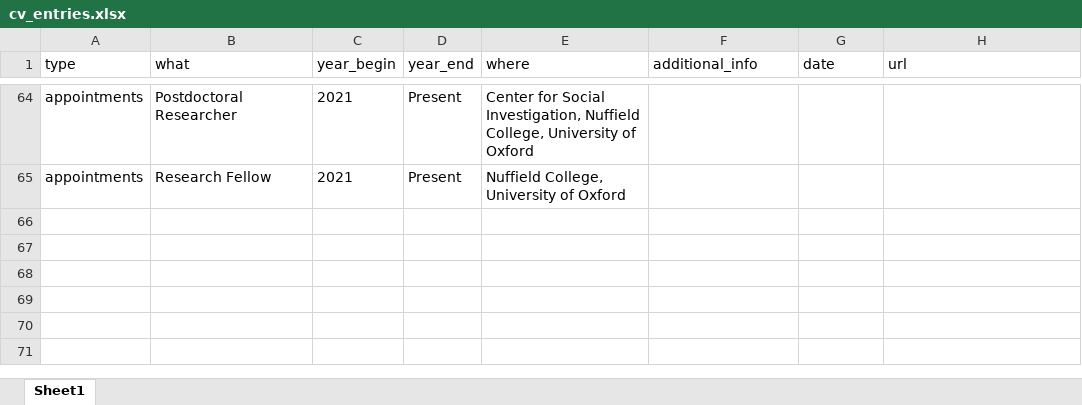
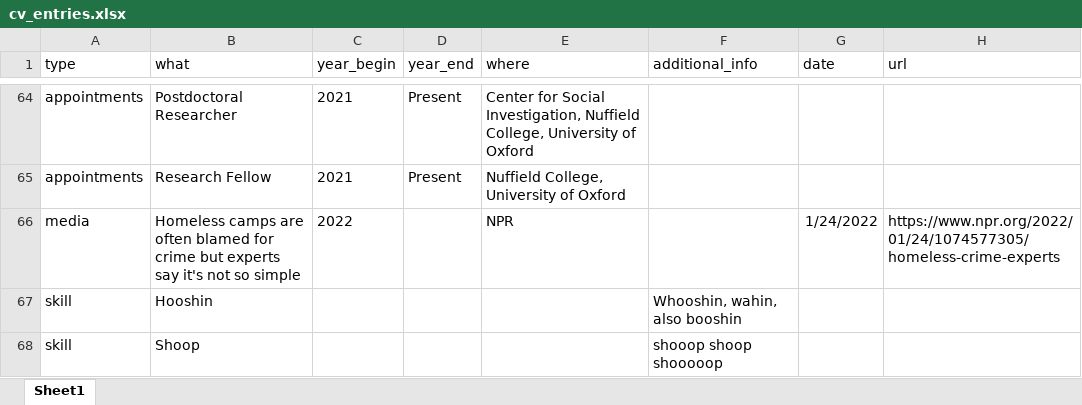
Before and after one commit to clanfear/ccl_cv, an Excel workbook: cv_data/cv_entries.xlsx, sheet Sheet1, drawn as a sheet; only a part is shown, gaps mark what is left out; values as stored, in another font and other column widths than the file's, no borders; the diff names each change by its address in the sheet, - before the commit and + after, or states it on an @@ line.

```diff
--- a/cv_data/cv_entries.xlsx (sheet Sheet1)
+++ b/cv_data/cv_entries.xlsx (sheet Sheet1)
+row 66: media | Homeless camps are often blamed for crime but experts say it's not so simple | 2022 |  | NPR |  | 1/24/2022 | https://www.npr.org/2022/01/24/1074577305/homeless-crime-experts
+row 67: skill | Hooshin |  |  |  | Whooshin, wahin, also booshin
+row 68: skill | Shoop |  |  |  | shooop shoop shooooop
```
Also changed, not shown: 8 other files.
